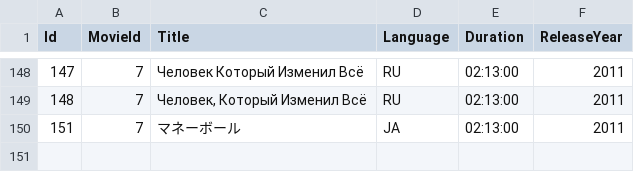
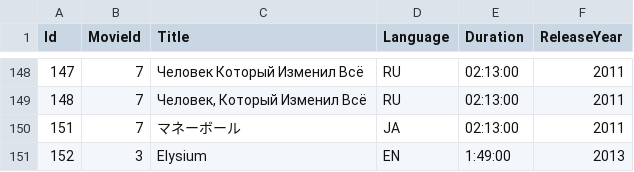
Before and after one commit to SevenOaksCoder/EagleEye.API, a CSV file: EagleEye.API/DataAccess/metadata.csv, drawn as a sheet; only a part is shown, gaps mark what is left out.

Commit message:
Saving to the metadata csv file

```diff
--- a/EagleEye.API/DataAccess/metadata.csv
+++ b/EagleEye.API/DataAccess/metadata.csv
@@ -150 +150,2 @@
 151,7,マネーボール,JA,02:13:00,2011
+152,3,Elysium,EN,1:49:00,2013
```
Also changed, not shown: 5 other files.
